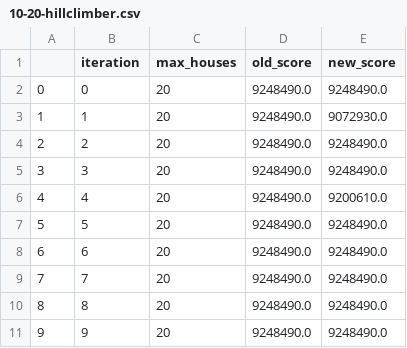
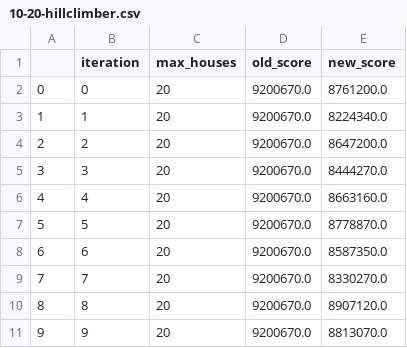
Before and after one commit to JopRijks/AmstelHague-Beckstraat-boys, a CSV file: results/10-20-hillclimber.csv, drawn as a sheet.

```diff
--- a/results/10-20-hillclimber.csv
+++ b/results/10-20-hillclimber.csv
@@ -1,11 +1,11 @@
 ,iteration,max_houses,old_score,new_score
-0,0,20,9248490.0,9248490.0
-1,1,20,9248490.0,9072930.0
-2,2,20,9248490.0,9248490.0
-3,3,20,9248490.0,9248490.0
-4,4,20,9248490.0,9200610.0
-5,5,20,9248490.0,9248490.0
-6,6,20,9248490.0,9248490.0
-7,7,20,9248490.0,9248490.0
-8,8,20,9248490.0,9248490.0
-9,9,20,9248490.0,9248490.0
+0,0,20,9200670.0,8761200.0
+1,1,20,9200670.0,8224340.0
+2,2,20,9200670.0,8647200.0
+3,3,20,9200670.0,8444270.0
+4,4,20,9200670.0,8663160.0
+5,5,20,9200670.0,8778870.0
+6,6,20,9200670.0,8587350.0
+7,7,20,9200670.0,8330270.0
+8,8,20,9200670.0,8907120.0
+9,9,20,9200670.0,8813070.0
```
Also changed, not shown: results/1000-20-hillclimber.csv, 17 other files.
